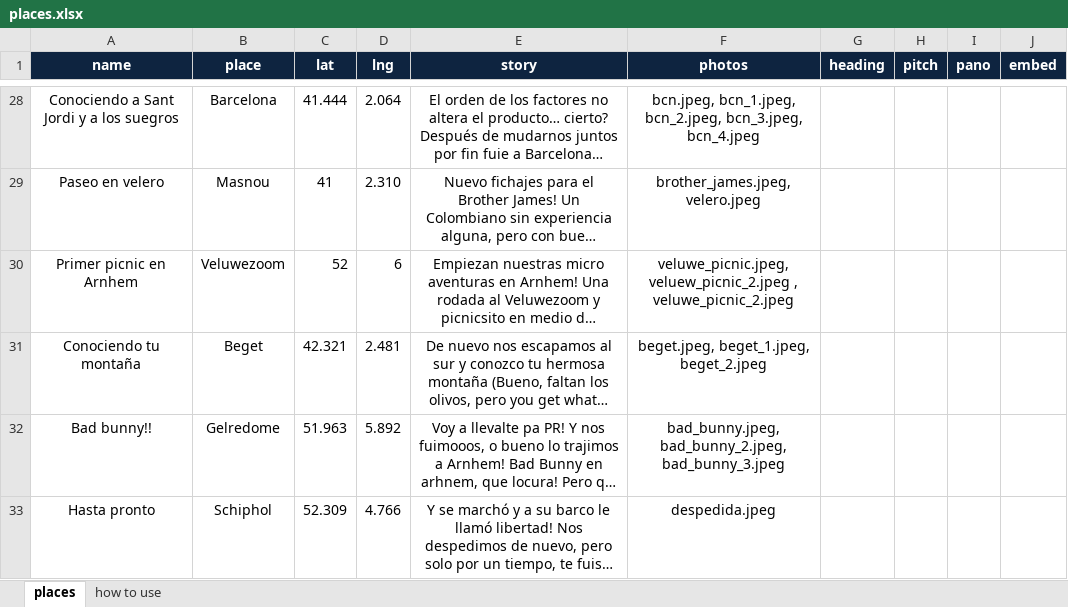
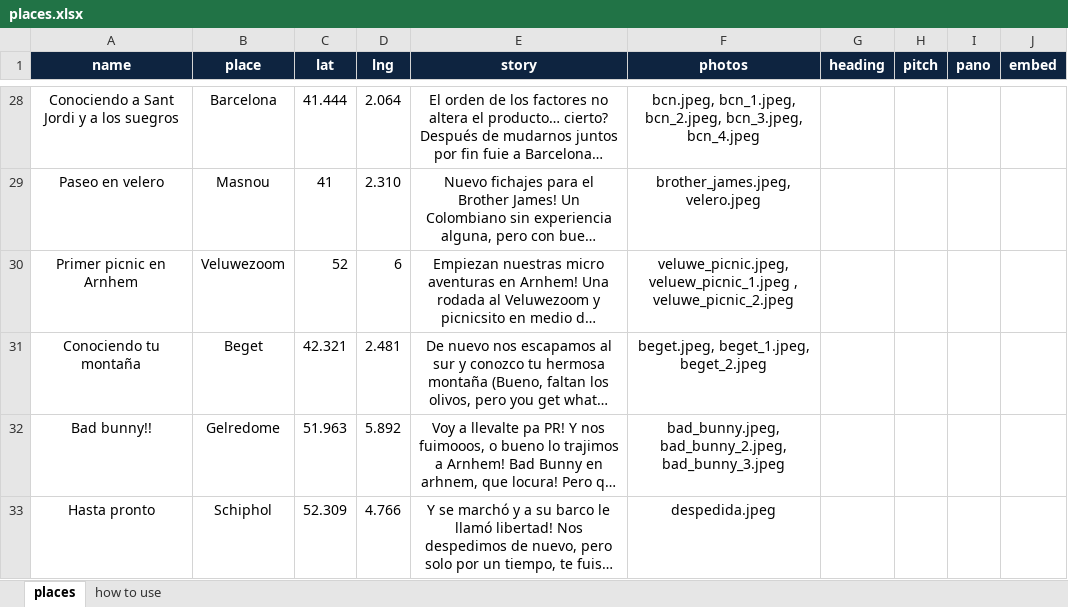
Before and after one commit to mdominguezd/1A, an Excel workbook: docs/places.xlsx, sheet places, drawn as a sheet; only a part is shown, gaps mark what is left out; long unchanged cells end in …; values as stored, in another font and other column widths than the file's, no borders; the diff names each change by its address in the sheet, - before the commit and + after, or states it on an @@ line.

Commit message:
fix photo

```diff
--- a/docs/places.xlsx (sheet places)
+++ b/docs/places.xlsx (sheet places)
-F30 (photos): veluwe_picnic.jpeg, veluew_picnic_2.jpeg , veluwe_picnic_2.jpeg
+F30 (photos): veluwe_picnic.jpeg, veluew_picnic_1.jpeg , veluwe_picnic_2.jpeg
```
Also changed, not shown: places.xlsx.
